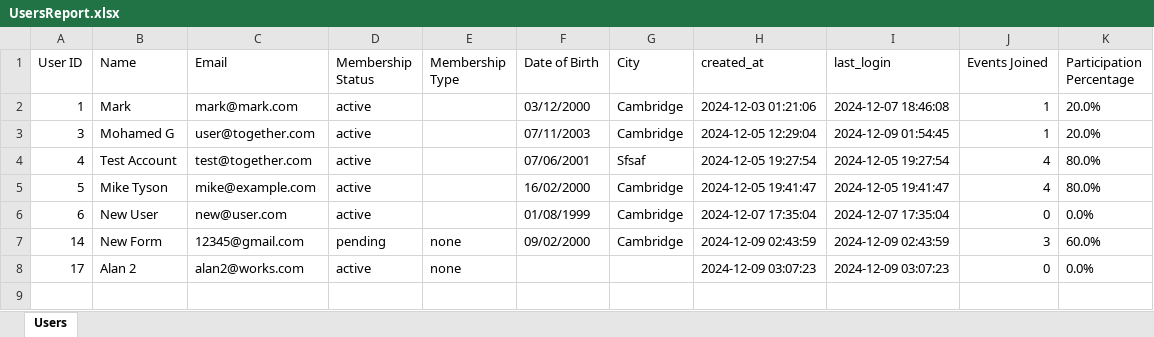
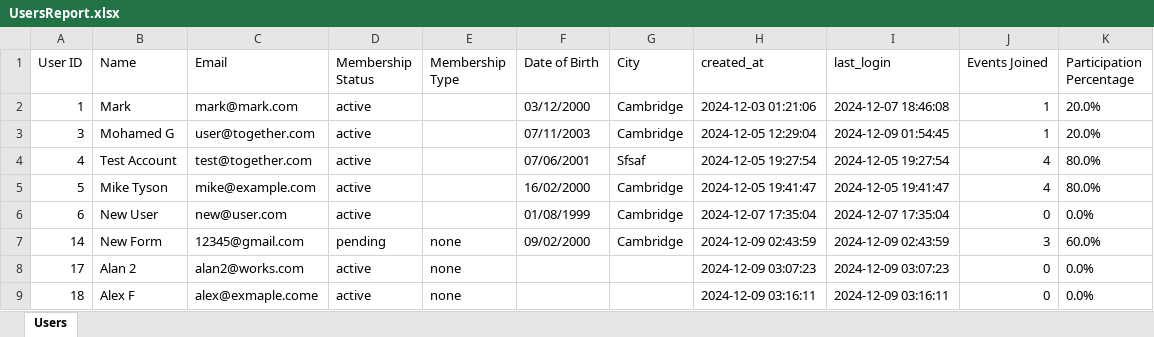
Before and after one commit to MGCFx1/CRM_Together, an Excel workbook: CRM system/Reports/UsersReport.xlsx, sheet Users, drawn as a sheet; values as stored, in another font and other column widths than the file's, no borders; the diff names each change by its address in the sheet, - before the commit and + after, or states it on an @@ line.

```diff
--- a/CRM system/Reports/UsersReport.xlsx (sheet Users)
+++ b/CRM system/Reports/UsersReport.xlsx (sheet Users)
+row 9: 18 | Alex F | alex@exmaple.come | active | none |  |  | 2024-12-09 03:16:11 | 2024-12-09 03:16:11 | 0 | 0.0%
```
Also changed, not shown: 12 other files.
